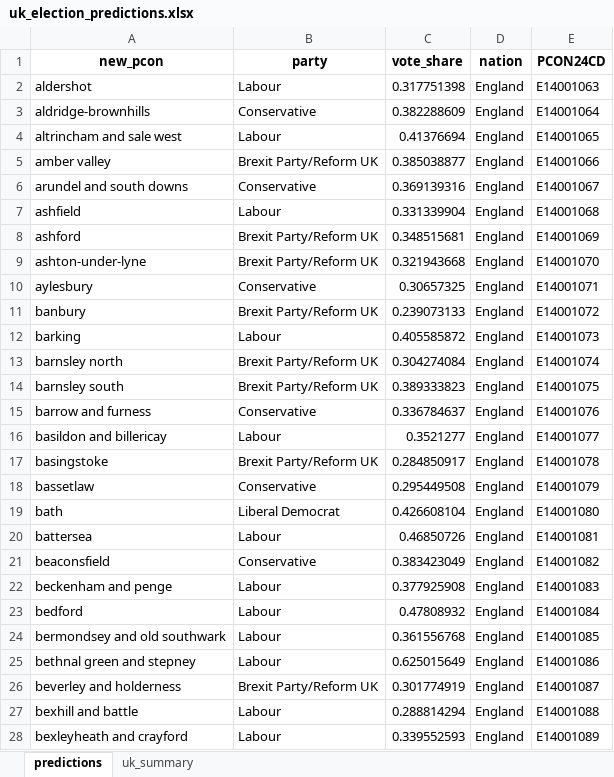
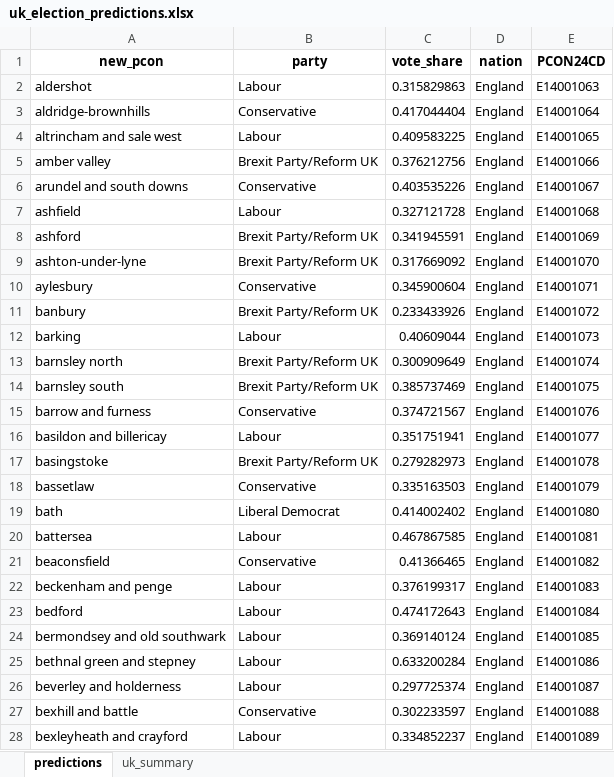
Before and after one commit to natay55/General-Election-Forecaster---Current-Voter-Trends, an Excel workbook: frontend/data/uk_election_predictions.xlsx, sheet predictions, drawn as a sheet; only a part is shown; values as stored, in another font and other column widths than the file's, no borders; the diff covers the shown part only; the diff names each change by its address in the sheet, - before the commit and + after, or states it on an @@ line.

Commit message:
new predictions

```diff
--- a/frontend/data/uk_election_predictions.xlsx (sheet predictions)
+++ b/frontend/data/uk_election_predictions.xlsx (sheet predictions)
-C2 (vote_share): 0.317751398
+C2 (vote_share): 0.315829863
-C3 (vote_share): 0.382288609
+C3 (vote_share): 0.417044404
-C4 (vote_share): 0.41376694
+C4 (vote_share): 0.409583225
-C5 (vote_share): 0.385038877
+C5 (vote_share): 0.376212756
-C6 (vote_share): 0.369139316
+C6 (vote_share): 0.403535226
-C7 (vote_share): 0.331339904
+C7 (vote_share): 0.327121728
-C8 (vote_share): 0.348515681
+C8 (vote_share): 0.341945591
-C9 (vote_share): 0.321943668
+C9 (vote_share): 0.317669092
-C10 (vote_share): 0.30657325
+C10 (vote_share): 0.345900604
-C11 (vote_share): 0.239073133
+C11 (vote_share): 0.233433926
-C12 (vote_share): 0.405585872
+C12 (vote_share): 0.40609044
-C13 (vote_share): 0.304274084
+C13 (vote_share): 0.300909649
-C14 (vote_share): 0.389333823
+C14 (vote_share): 0.385737469
-C15 (vote_share): 0.336784637
+C15 (vote_share): 0.374721567
-C16 (vote_share): 0.3521277
+C16 (vote_share): 0.351751941
-C17 (vote_share): 0.284850917
+C17 (vote_share): 0.279282973
-C18 (vote_share): 0.295449508
+C18 (vote_share): 0.335163503
-C19 (vote_share): 0.426608104
+C19 (vote_share): 0.414002402
-C20 (vote_share): 0.46850726
+C20 (vote_share): 0.467867585
-C21 (vote_share): 0.383423049
+C21 (vote_share): 0.41366465
-C22 (vote_share): 0.377925908
+C22 (vote_share): 0.376199317
-C23 (vote_share): 0.47808932
+C23 (vote_share): 0.474172643
-C24 (vote_share): 0.361556768
+C24 (vote_share): 0.369140124
-C25 (vote_share): 0.625015649
+C25 (vote_share): 0.633200284
-B26 (party): Brexit Party/Reform UK
+B26 (party): Labour
-C26 (vote_share): 0.301774919
+C26 (vote_share): 0.297725374
-B27 (party): Labour
+B27 (party): Conservative
-C27 (vote_share): 0.288814294
+C27 (vote_share): 0.302233597
-C28 (vote_share): 0.339552593
+C28 (vote_share): 0.334852237
```
Also changed, not shown: 657 edited cells elsewhere in this sheet, sheet uk_summary, 9 other files.
